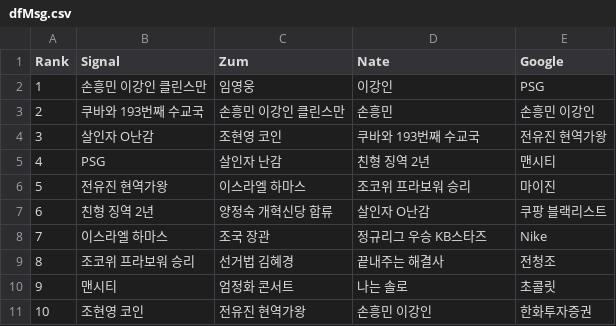
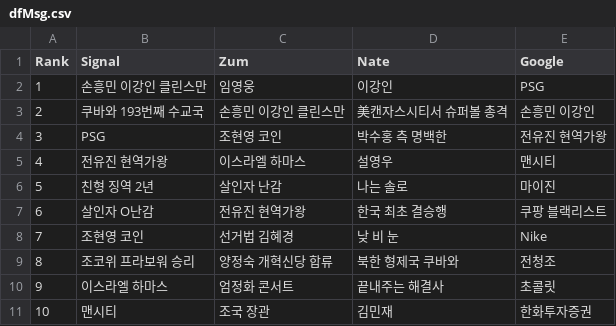
Before and after one commit to TrackerIssues/0301_TeleCollectData, a CSV file: dfMsg.csv, drawn as a sheet.

```diff
--- a/dfMsg.csv
+++ b/dfMsg.csv
@@ -2,10 +2,10 @@ Rank,Signal,Zum,Nate,Google
 1,손흥민 이강인 클린스만,임영웅,이강인,PSG
-2,쿠바와 193번째 수교국,손흥민 이강인 클린스만,손흥민,손흥민 이강인
-3,살인자 O난감,조현영 코인,쿠바와 193번째 수교국,전유진 현역가왕
-4,PSG,살인자 난감,친형 징역 2년,맨시티
-5,전유진 현역가왕,이스라엘 하마스,조코위 프라보워 승리,마이진
-6,친형 징역 2년,양정숙 개혁신당 합류,살인자 O난감,쿠팡 블랙리스트
-7,이스라엘 하마스,조국 장관,정규리그 우승 KB스타즈,Nike
-8,조코위 프라보워 승리,선거법 김혜경,끝내주는 해결사,전청조
-9,맨시티,엄정화 콘서트,나는 솔로,초콜릿
-10,조현영 코인,전유진 현역가왕,손흥민 이강인,한화투자증권
+2,쿠바와 193번째 수교국,손흥민 이강인 클린스만,美캔자스시티서 슈퍼볼 총격,손흥민 이강인
+3,PSG,조현영 코인,박수홍 측 명백한,전유진 현역가왕
+4,전유진 현역가왕,이스라엘 하마스,설영우,맨시티
+5,친형 징역 2년,살인자 난감,나는 솔로,마이진
+6,살인자 O난감,전유진 현역가왕,한국 최초 결승행,쿠팡 블랙리스트
+7,조현영 코인,선거법 김혜경,낮 비 눈,Nike
+8,조코위 프라보워 승리,양정숙 개혁신당 합류,북한 형제국 쿠바와,전청조
+9,이스라엘 하마스,엄정화 콘서트,끝내주는 해결사,초콜릿
+10,맨시티,조국 장관,김민재,한화투자증권
```
Also changed, not shown: dfKeyWord.csv.
